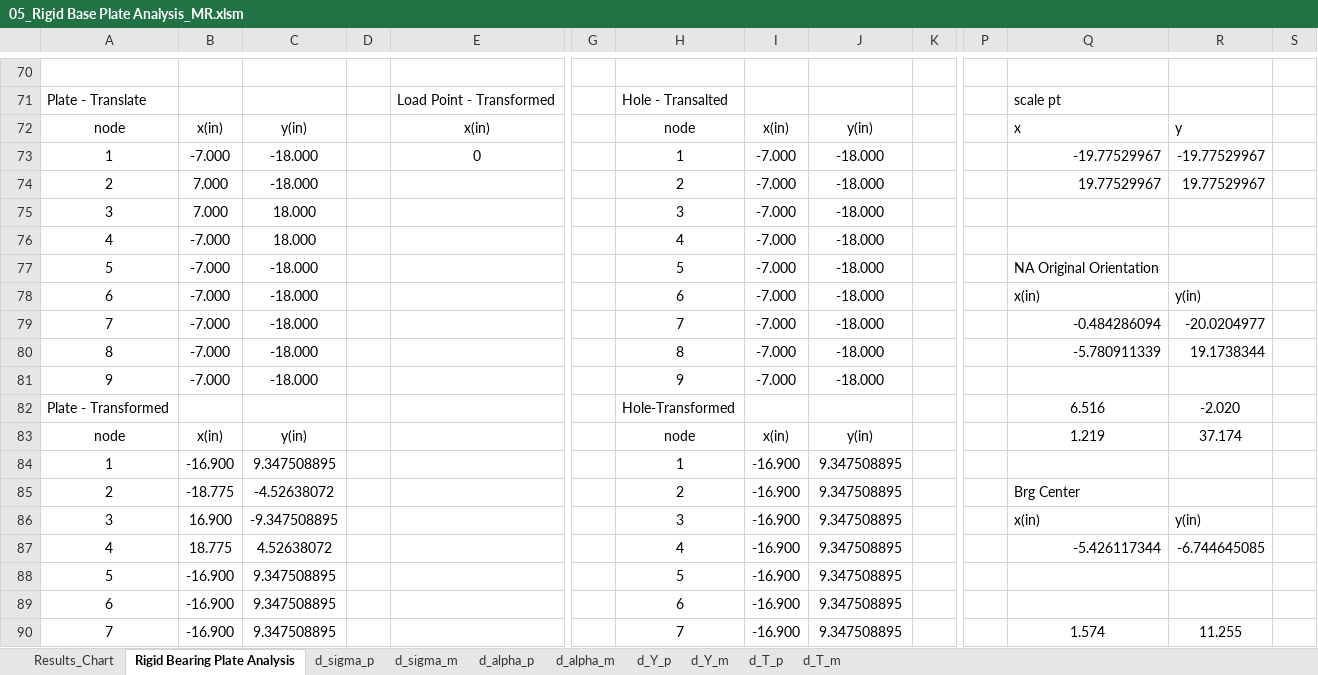
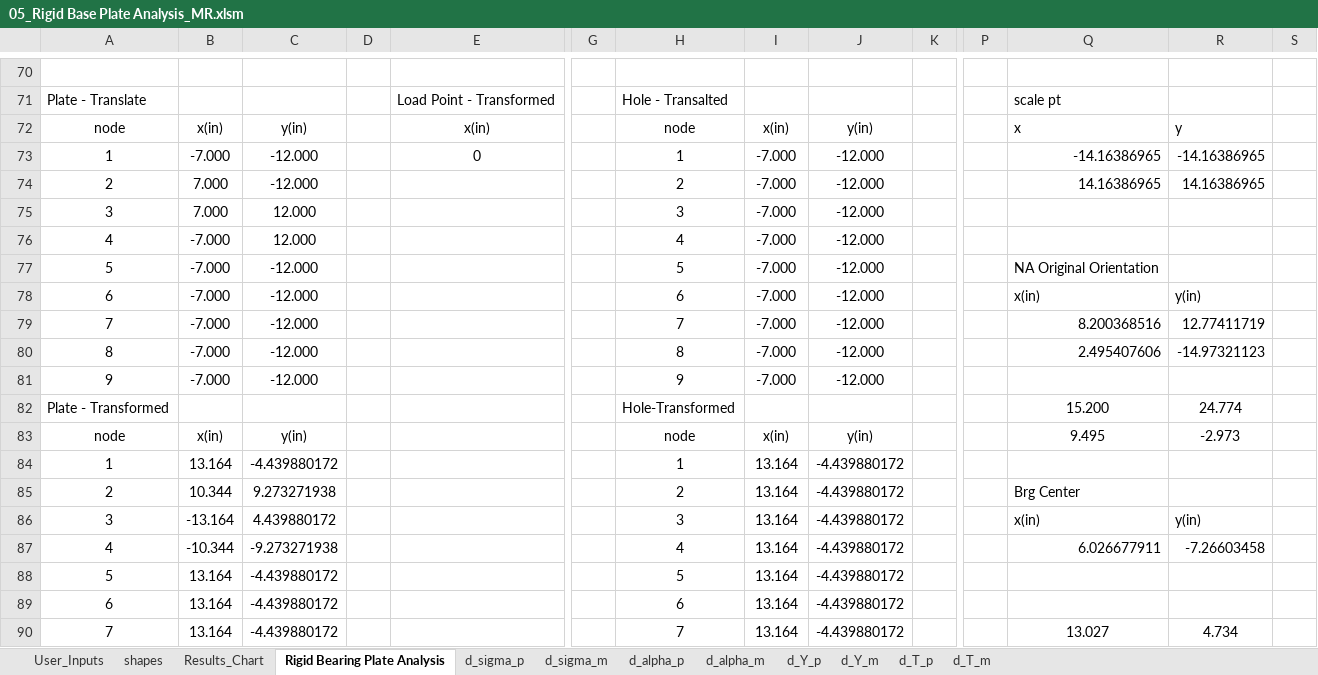
Before and after one commit to open-struct-engineer/Excel, an Excel workbook: 05-Metals/05_Rigid Base Plate Analysis_MR.xlsm, sheet Rigid Bearing Plate Analysis, drawn as a sheet; only a part is shown, gaps mark what is left out; values as stored, in another font and other column widths than the file's, no borders; charts and pictures and conditional formats not drawn; removed rows and columns are numbered as before the commit, all else as after; rows hold the shown columns only; the diff covers the shown part only; the diff names each change by its address in the sheet, - before the commit and + after, or states it on an @@ line.

```diff
--- a/05-Metals/05_Rigid Base Plate Analysis_MR.xlsm (sheet Rigid Bearing Plate Analysis)
+++ b/05-Metals/05_Rigid Base Plate Analysis_MR.xlsm (sheet Rigid Bearing Plate Analysis)
+sheet tab: User_Inputs
+sheet tab: shapes
-C73:C74: -18.000
+C73:C74: -12.000
-J73:J81: -18.000
+J73:J81: -12.000
-Q73: -19.77529967
+Q73: -14.16386965
-R73: -19.77529967
+R73: -14.16386965
-Q74: 19.77529967
+Q74: 14.16386965
-R74: 19.77529967
+R74: 14.16386965
-C75:C76: 18.000
+C75:C76: 12.000
-C77:C81: -18.000
+C77:C81: -12.000
-Q79: -0.484286094
+Q79: 8.200368516
-R79: -20.0204977
+R79: 12.77411719
-Q80: -5.780911339
+Q80: 2.495407606
-R80: 19.1738344
+R80: -14.97321123
-Q82: 6.516
+Q82: 15.200
-R82: -2.020
+R82: 24.774
-Q83: 1.219
+Q83: 9.495
-R83: 37.174
+R83: -2.973
-B84: -16.900
+B84: 13.164
-C84: 9.347508895
+C84: -4.439880172
-I84:I86: -16.900
+I84:I86: 13.164
-J84:J86: 9.347508895
+J84:J86: -4.439880172
-B85: -18.775
+B85: 10.344
-C85: -4.52638072
+C85: 9.273271938
-B86: 16.900
+B86: -13.164
-C86: -9.347508895
+C86: 4.439880172
-row 87: 4 | 18.775 | 4.52638072 |  |  |  | 4 | -16.900 | 9.347508895 |  |  | -5.426117344 | -6.744645085
+row 87: 4 | -10.344 | -9.273271938 |  |  |  | 4 | 13.164 | -4.439880172 |  |  | 6.026677911 | -7.26603458
-B88:B89: -16.900
+B88:B89: 13.164
-C88:C89: 9.347508895
+C88:C89: -4.439880172
-I88:I89: -16.900
+I88:I89: 13.164
-J88:J89: 9.347508895
+J88:J89: -4.439880172
-row 90: 7 | -16.900 | 9.347508895 |  |  |  | 7 | -16.900 | 9.347508895 |  |  | 1.574 | 11.255
+row 90: 7 | 13.164 | -4.439880172 |  |  |  | 7 | 13.164 | -4.439880172 |  |  | 13.027 | 4.734
```
Also changed, not shown: 57 added rows, 57 removed rows, 563 edited cells and cell formats elsewhere in this sheet, sheet d_alpha_m, sheet d_alpha_p, sheet d_Y_p, sheet d_Y_m, sheet d_sigma_m, sheet d_T_m, 2 more sheets, formulas that keep their value, charts or pictures.
